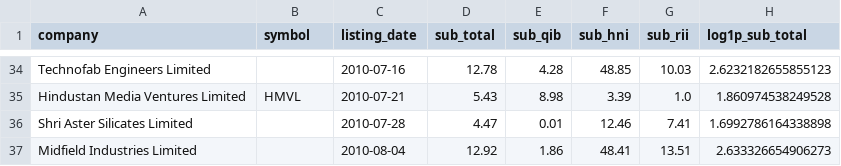
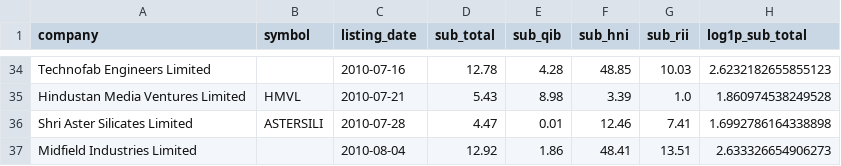
Before and after one commit to AshishKohar1/ipo-agent, a CSV file: data/model_h_features_full.csv, drawn as a sheet; only a part is shown, gaps mark what is left out; the diff covers the shown part only; the diff names each change by its address in the sheet, - before the commit and + after, or states it on an @@ line.

```diff
--- a/data/model_h_features_full.csv
+++ b/data/model_h_features_full.csv
-B36 (symbol): (empty)
+B36 (symbol): ASTERSILI
```
Also changed, not shown: 32 edited cells elsewhere in this file, reports/model_h_stability_windows.csv, reports/model_h_stability_windows_embargo.csv, 5 other files.
